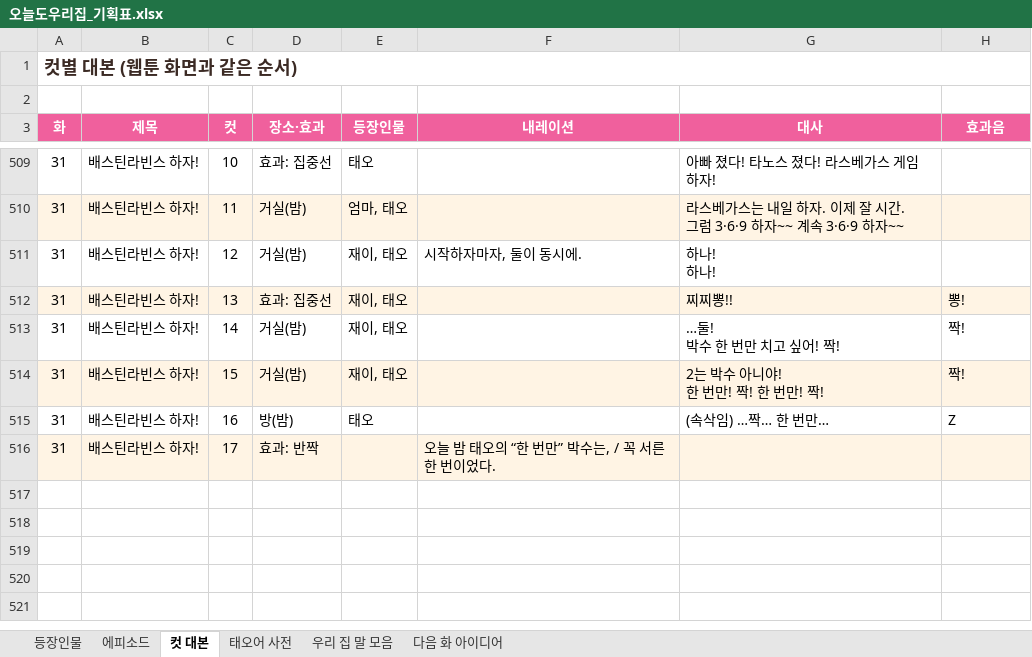
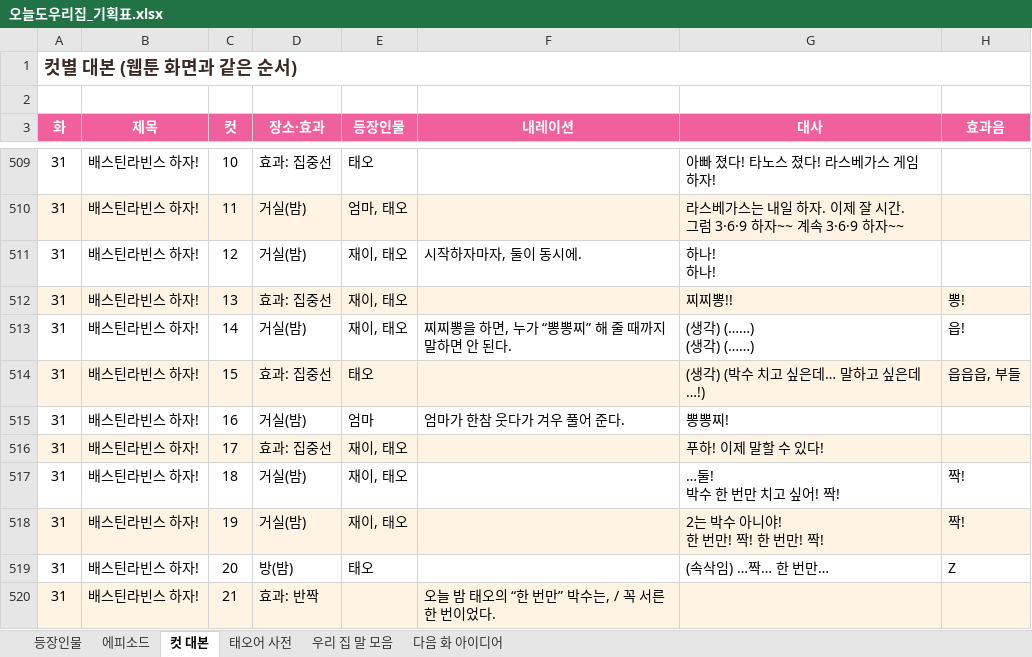
Before and after one commit to seangold8888/seangold8888.github.io, an Excel workbook: webtoon/planning/오늘도우리집_기획표.xlsx, sheet 컷 대본, drawn as a sheet; only a part is shown, gaps mark what is left out; values as stored, in another font and other column widths than the file's, no borders; addresses are those after the commit; ↵ is a line break in a cell; the diff names each change by its address in the sheet, - before the commit and + after, or states it on an @@ line.

```diff
--- a/webtoon/planning/오늘도우리집_기획표.xlsx (sheet 컷 대본)
+++ b/webtoon/planning/오늘도우리집_기획표.xlsx (sheet 컷 대본)
+row 513: 31 | 배스틴라빈스 하자! | 14 | 거실(밤) | 재이, 태오 | 찌찌뽕을 하면, 누가 “뽕뽕찌” 해 줄 때까지 말하면 안 된다. | (생각) (……) ↵ (생각) (……) | 읍!
+row 514: 31 | 배스틴라빈스 하자! | 15 | 효과: 집중선 | 태오 |  | (생각) (박수 치고 싶은데… 말하고 싶은데…!) | 읍읍읍, 부들
+row 515: 31 | 배스틴라빈스 하자! | 16 | 거실(밤) | 엄마 | 엄마가 한참 웃다가 겨우 풀어 준다. | 뽕뽕찌!
+row 516: 31 | 배스틴라빈스 하자! | 17 | 효과: 집중선 | 재이, 태오 |  | 푸하! 이제 말할 수 있다!
-C517 (컷): 14
+C517 (컷): 18
-C518 (컷): 15
+C518 (컷): 19
-C519 (컷): 16
+C519 (컷): 20
-C520 (컷): 17
+C520 (컷): 21
```
Also changed, not shown: sheet 우리 집 말 모음, sheet 에피소드, 7 other files.
